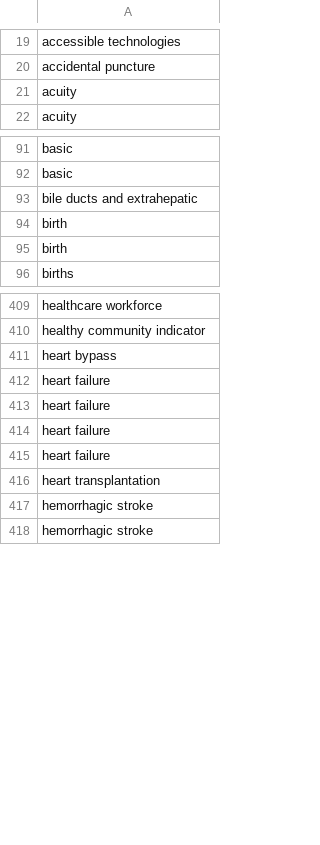
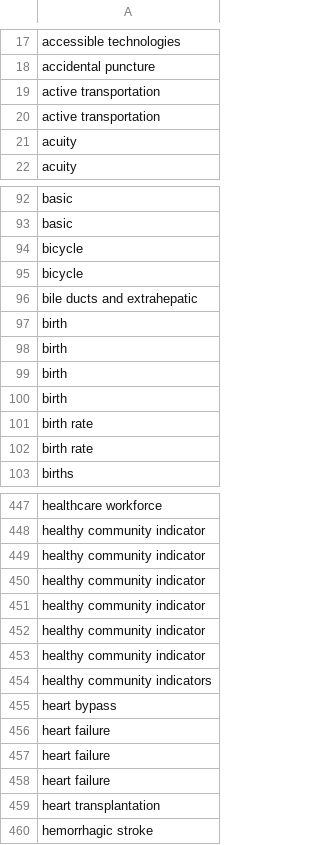
Before and after one commit to josephlei/socrata-meta, a CSV file: CHHS OPEN DATA PORTAL - KEYWORDS.csv, drawn as a sheet; only a part is shown, gaps mark what is left out; the diff covers the shown part only.

```diff
--- a/CHHS OPEN DATA PORTAL - KEYWORDS.csv
+++ b/CHHS OPEN DATA PORTAL - KEYWORDS.csv
@@ -20,2 +18,4 @@ accessible technologies
 accidental puncture
+active transportation
+active transportation
 acuity
@@ -92,2 +93,4 @@ basic
 basic
+bicycle
+bicycle
 bile ducts and extrahepatic
@@ -95,2 +98,6 @@ birth
 birth
+birth
+birth
+birth rate
+birth rate
 births
@@ -410,2 +448,8 @@ healthcare workforce
 healthy community indicator
+healthy community indicator
+healthy community indicator
+healthy community indicator
+healthy community indicator
+healthy community indicator
+healthy community indicators
 heart bypass
@@ -414,5 +458,3 @@ heart failure
 heart failure
-heart failure
 heart transplantation
-hemorrhagic stroke
 hemorrhagic stroke
```
Also changed, not shown: 96 added rows, 29 removed rows and 3 edited cells elsewhere in this file, 2 other files.
